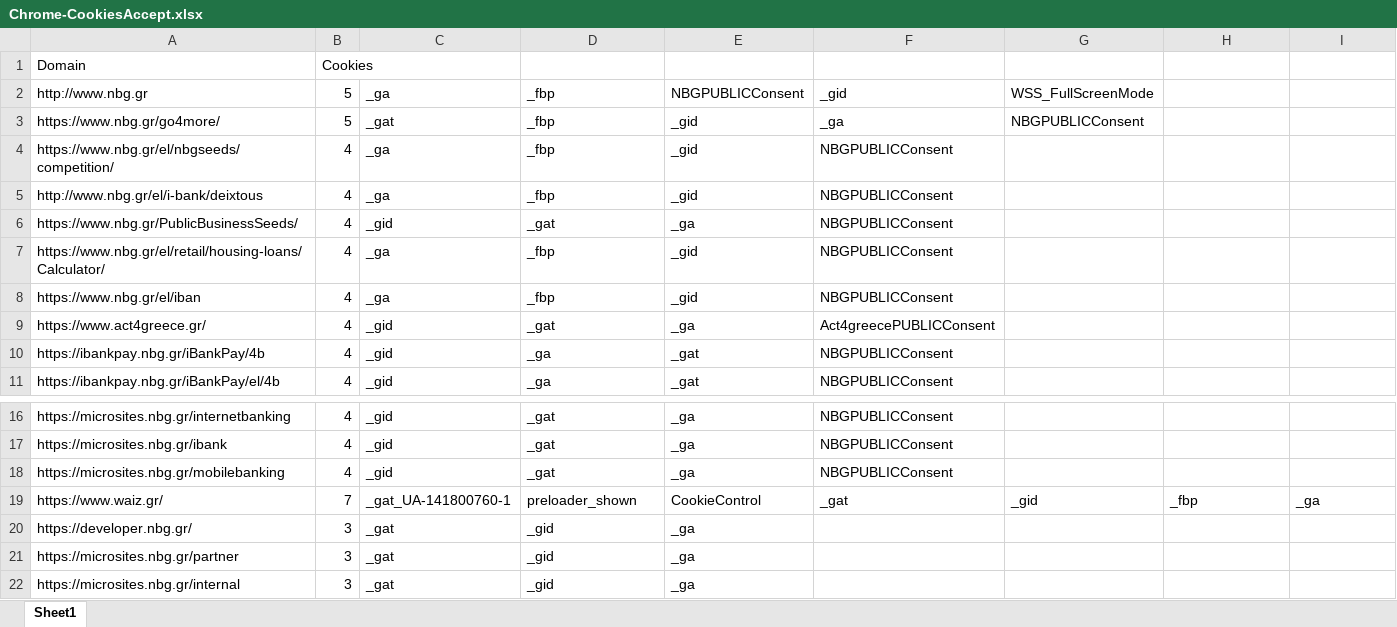
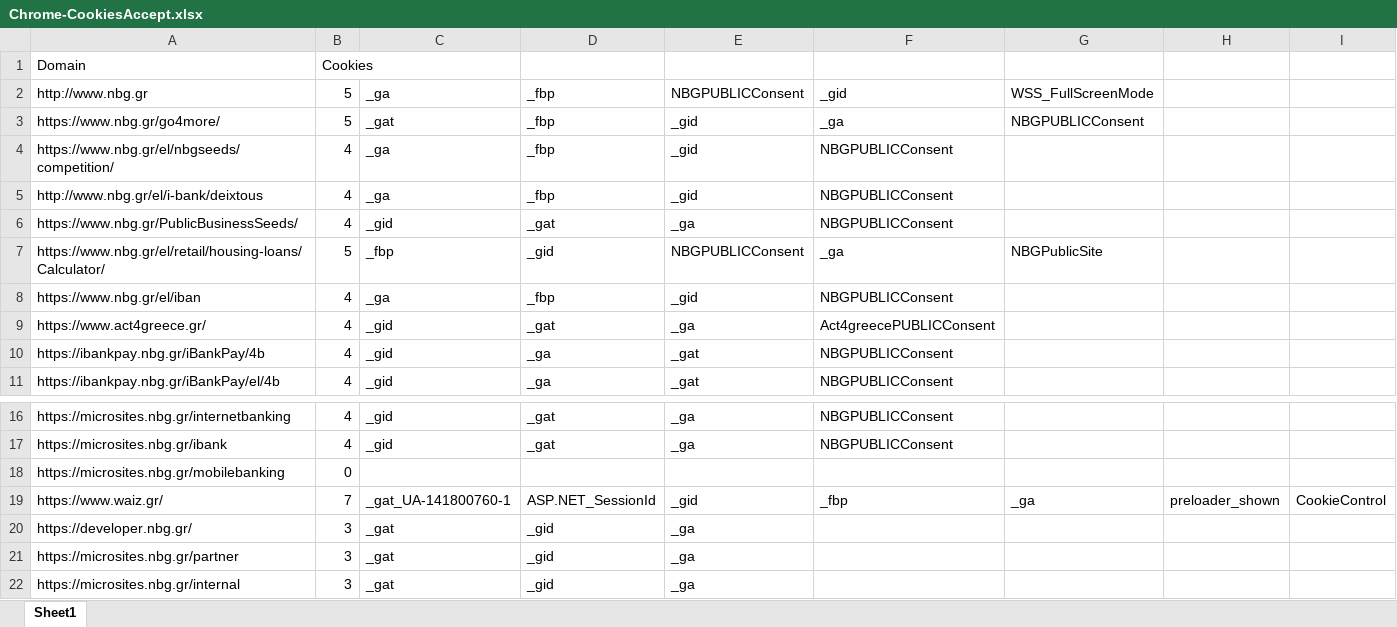
Before and after one commit to johnnytzO365/browsertesting, an Excel workbook: CookieChecker/Chrome-CookiesAccept.xlsx, sheet Sheet1, drawn as a sheet; only a part is shown, gaps mark what is left out; values as stored, in another font and other column widths than the file's, no borders; the diff names each change by its address in the sheet, - before the commit and + after, or states it on an @@ line.

Commit message:
Cookie Checker: Upload

```diff
--- a/CookieChecker/Chrome-CookiesAccept.xlsx (sheet Sheet1)
+++ b/CookieChecker/Chrome-CookiesAccept.xlsx (sheet Sheet1)
-B7: 4
+B7: 5
-C7: _ga
+C7: _fbp
-D7: _fbp
+D7: _gid
-E7: _gid
+E7: NBGPUBLICConsent
-F7: NBGPUBLICConsent
+F7: _ga
-G7: (empty)
+G7: NBGPublicSite
-B18: 4
+B18: 0
-C18: _gid
+C18: (empty)
-D18: _gat
+D18: (empty)
-E18: _ga
+E18: (empty)
-F18: NBGPUBLICConsent
+F18: (empty)
-D19: preloader_shown
+D19: ASP.NET_SessionId
-E19: CookieControl
+E19: _gid
-F19: _gat
+F19: _fbp
-G19: _gid
+G19: _ga
-H19: _fbp
+H19: preloader_shown
-I19: _ga
+I19: CookieControl
```
Also changed, not shown: 1 other file.
